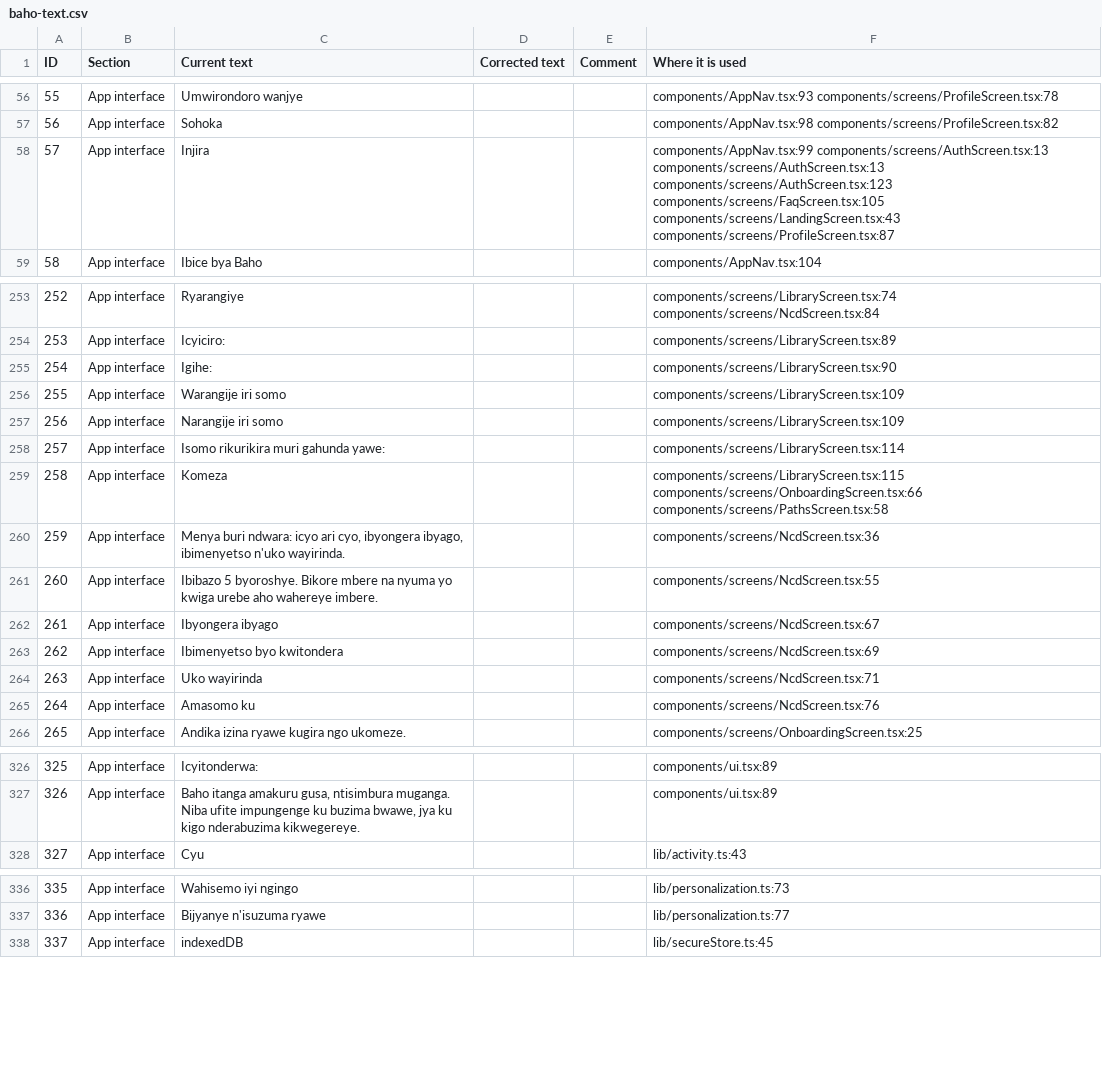
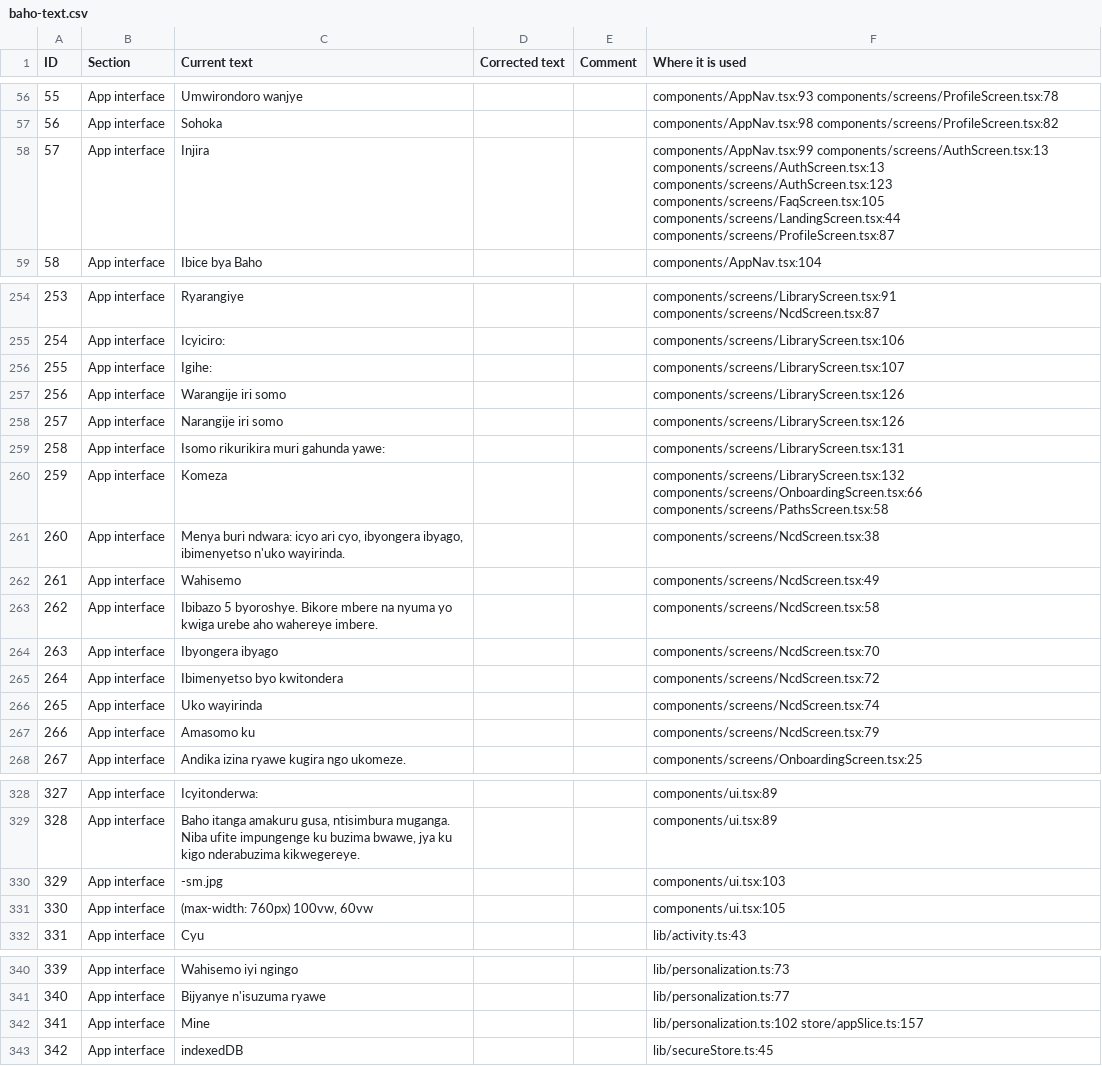
Before and after one commit to fistonfle/baho, a CSV file: docs/translations/baho-text.csv, drawn as a sheet; only a part is shown, gaps mark what is left out; addresses are those after the commit; the diff covers the shown part only; the diff names each change by its address in the sheet, - before the commit and + after, or states it on an @@ line.

```diff
--- a/docs/translations/baho-text.csv
+++ b/docs/translations/baho-text.csv
-F58 (Where it is used): …components/screens/AuthScreen.tsx:123 components/screens/FaqScreen.tsx:105 components/screens/LandingScreen.tsx:43 components/screens/ProfileScreen.tsx:87
+F58 (Where it is used): …components/screens/AuthScreen.tsx:123 components/screens/FaqScreen.tsx:105 components/screens/LandingScreen.tsx:44 components/screens/ProfileScreen.tsx:87
@@ column A (ID) renumbered from row 250 down @@
-F254 (Where it is used): components/screens/LibraryScreen.tsx:74 components/screens/NcdScreen.tsx:84
+F254 (Where it is used): components/screens/LibraryScreen.tsx:91 components/screens/NcdScreen.tsx:87
-F255 (Where it is used): components/screens/LibraryScreen.tsx:89
+F255 (Where it is used): components/screens/LibraryScreen.tsx:106
-F256 (Where it is used): components/screens/LibraryScreen.tsx:90
+F256 (Where it is used): components/screens/LibraryScreen.tsx:107
-F257:F258 (Where it is used): components/screens/LibraryScreen.tsx:109
+F257:F258 (Where it is used): components/screens/LibraryScreen.tsx:126
-F259 (Where it is used): components/screens/LibraryScreen.tsx:114
+F259 (Where it is used): components/screens/LibraryScreen.tsx:131
-F260 (Where it is used): components/screens/LibraryScreen.tsx:115 components/screens/OnboardingScreen.tsx:66 components/screens/PathsScreen.tsx:58
+F260 (Where it is used): components/screens/LibraryScreen.tsx:132 components/screens/OnboardingScreen.tsx:66 components/screens/PathsScreen.tsx:58
-F261 (Where it is used): components/screens/NcdScreen.tsx:36
+F261 (Where it is used): components/screens/NcdScreen.tsx:38
+row 262: 261 | App interface | Wahisemo |  |  | components/screens/NcdScreen.tsx:49
-F263 (Where it is used): components/screens/NcdScreen.tsx:55
+F263 (Where it is used): components/screens/NcdScreen.tsx:58
-F264 (Where it is used): components/screens/NcdScreen.tsx:67
+F264 (Where it is used): components/screens/NcdScreen.tsx:70
-F265 (Where it is used): components/screens/NcdScreen.tsx:69
+F265 (Where it is used): components/screens/NcdScreen.tsx:72
-F266 (Where it is used): components/screens/NcdScreen.tsx:71
+F266 (Where it is used): components/screens/NcdScreen.tsx:74
-F267 (Where it is used): components/screens/NcdScreen.tsx:76
+F267 (Where it is used): components/screens/NcdScreen.tsx:79
+row 330: 329 | App interface | -sm.jpg |  |  | components/ui.tsx:103
+row 331: 330 | App interface | (max-width: 760px) 100vw, 60vw |  |  | components/ui.tsx:105
+row 342: 341 | App interface | Mine |  |  | lib/personalization.ts:102 store/appSlice.ts:157
```
Also changed, not shown: 2 added rows, 1 removed row and 59 edited cells elsewhere in this file, 18 other files.
